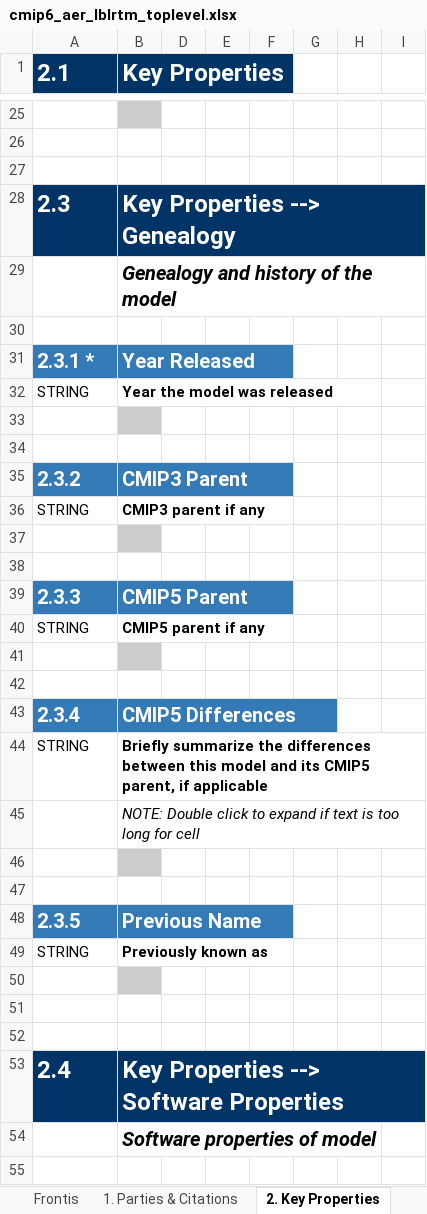
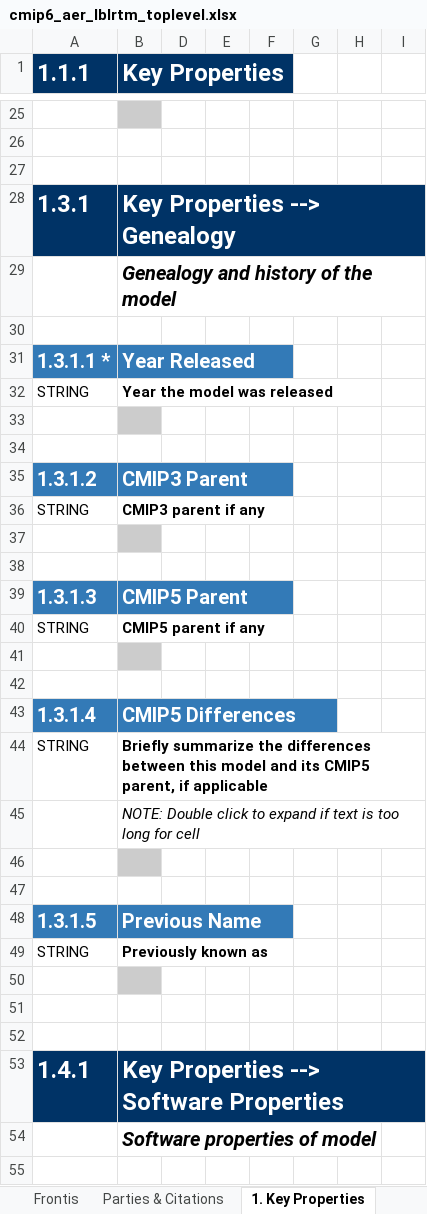
Before and after one commit to ES-DOC-INSTITUTIONAL/aer, an Excel workbook: cmip6/models/lblrtm/cmip6_aer_lblrtm_toplevel.xlsx, sheet 1. Key Properties, drawn as a sheet; only a part is shown, gaps mark what is left out; values as stored, in another font and other column widths than the file's, no borders; the diff covers the shown part only; the diff names each change by its address in the sheet, - before the commit and + after, or states it on an @@ line.

```diff
--- a/cmip6/models/lblrtm/cmip6_aer_lblrtm_toplevel.xlsx (sheet 1. Key Properties)
+++ b/cmip6/models/lblrtm/cmip6_aer_lblrtm_toplevel.xlsx (sheet 1. Key Properties)
-sheet tab: 1. Parties & Citations
+sheet tab: Parties & Citations
-sheet tab: 2. Key Properties
+sheet tab: 1. Key Properties
-A1: 2.1
+A1: 1.1.1
-A28 (1.1.1): 2.3
+A28 (1.1.1): 1.3.1
-A31 (1.1.1): 2.3.1 *
+A31 (1.1.1): 1.3.1.1 *
-A35 (1.1.1): 2.3.2
+A35 (1.1.1): 1.3.1.2
-A39 (1.1.1): 2.3.3
+A39 (1.1.1): 1.3.1.3
-A43 (1.1.1): 2.3.4
+A43 (1.1.1): 1.3.1.4
-A48 (1.1.1): 2.3.5
+A48 (1.1.1): 1.3.1.5
-A53 (1.1.1): 2.4
+A53 (1.1.1): 1.4.1
```
Also changed, not shown: 16 removed rows and 44 edited cells elsewhere in this sheet, sheet 2. Radiative Forcings, sheet Parties & Citations, sheet Frontis, other sheet tabs, hidden cells, 4 other files.
